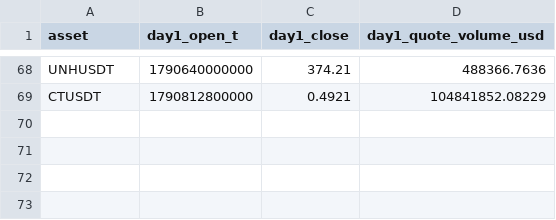
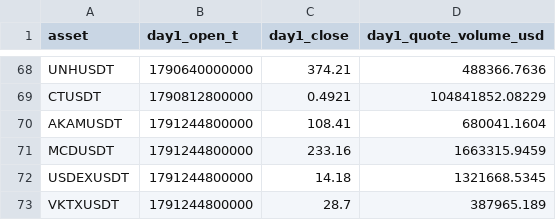
Before and after one commit to Shenhan01-sys/Fabius, a CSV file: ledger/bars/events_um_listing.csv, drawn as a sheet; only a part is shown, gaps mark what is left out; the diff names each change by its address in the sheet, - before the commit and + after, or states it on an @@ line.

```diff
--- a/ledger/bars/events_um_listing.csv
+++ b/ledger/bars/events_um_listing.csv
+row 70: AKAMUSDT | 1791244800000 | 108.41 | 680041.1604
+row 71: MCDUSDT | 1791244800000 | 233.16 | 1663315.9459
+row 72: USDEXUSDT | 1791244800000 | 14.18 | 1321668.5345
+row 73: VKTXUSDT | 1791244800000 | 28.7 | 387965.189
```
Also changed, not shown: ledger/bars/fund_est_BTCUSDT.csv, ledger/bars/fund_est_ETHUSDT.csv, 56 other files.
